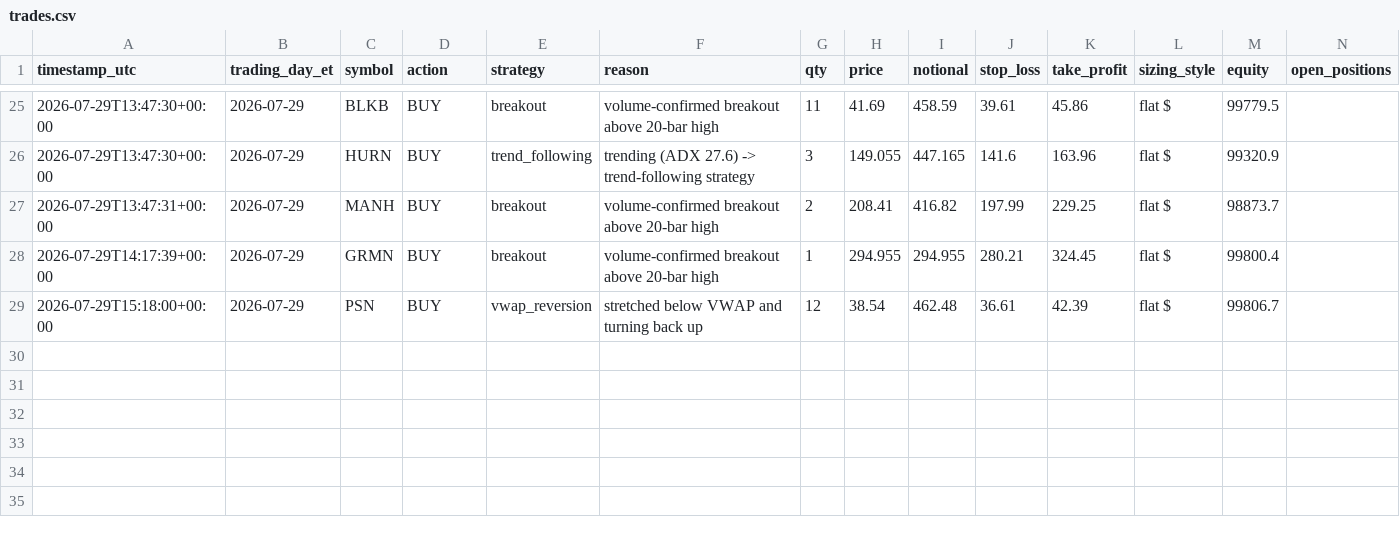
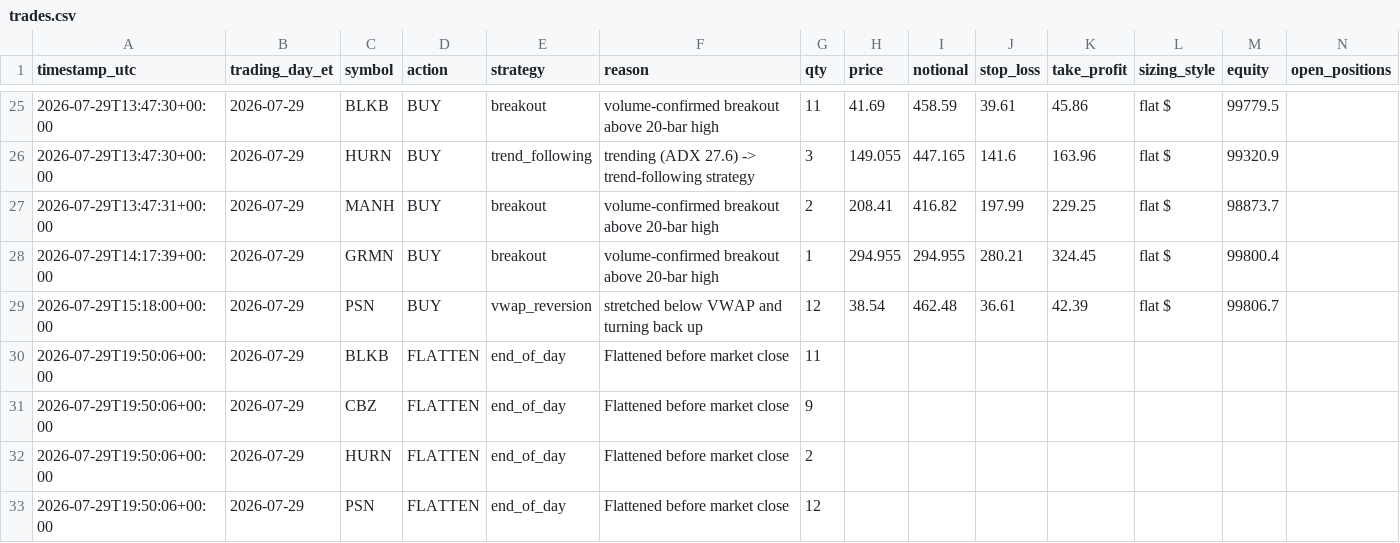
Before and after one commit to chule305/alpaca-bot, a CSV file: trades.csv, drawn as a sheet; only a part is shown, gaps mark what is left out; rows hold the shown columns only; the diff names each change by its address in the sheet, - before the commit and + after, or states it on an @@ line.

```diff
--- a/trades.csv
+++ b/trades.csv
+row 30: 2026-07-29T19:50:06+00:00 | 2026-07-29 | BLKB | FLATTEN | end_of_day | Flattened before market close | 11
+row 31: 2026-07-29T19:50:06+00:00 | 2026-07-29 | CBZ | FLATTEN | end_of_day | Flattened before market close | 9
+row 32: 2026-07-29T19:50:06+00:00 | 2026-07-29 | HURN | FLATTEN | end_of_day | Flattened before market close | 2
+row 33: 2026-07-29T19:50:06+00:00 | 2026-07-29 | PSN | FLATTEN | end_of_day | Flattened before market close | 12
```
Also changed, not shown: 2 other files.
